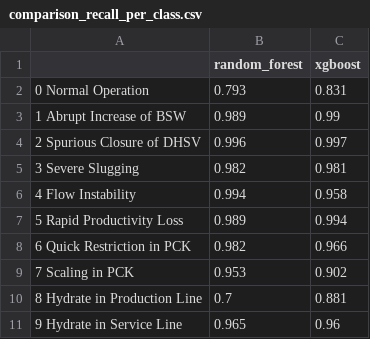
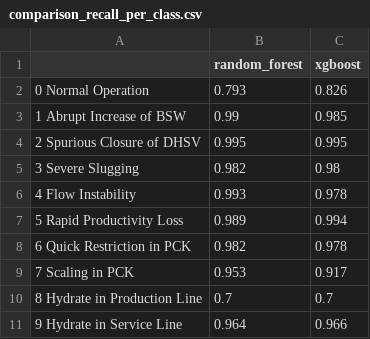
Before and after one commit to yahya2491/3w-pipeline, a CSV file: consumers/event_classifier/results/comparison_recall_per_class.csv, drawn as a sheet.

```diff
--- a/consumers/event_classifier/results/comparison_recall_per_class.csv
+++ b/consumers/event_classifier/results/comparison_recall_per_class.csv
@@ -1,11 +1,11 @@
 ,random_forest,xgboost
-0 Normal Operation,0.793,0.831
-1 Abrupt Increase of BSW,0.989,0.99
-2 Spurious Closure of DHSV,0.996,0.997
-3 Severe Slugging,0.982,0.981
-4 Flow Instability,0.994,0.958
+0 Normal Operation,0.793,0.826
+1 Abrupt Increase of BSW,0.99,0.985
+2 Spurious Closure of DHSV,0.995,0.995
+3 Severe Slugging,0.982,0.98
+4 Flow Instability,0.993,0.978
 5 Rapid Productivity Loss,0.989,0.994
-6 Quick Restriction in PCK,0.982,0.966
-7 Scaling in PCK,0.953,0.902
-8 Hydrate in Production Line,0.7,0.881
-9 Hydrate in Service Line,0.965,0.96
+6 Quick Restriction in PCK,0.982,0.978
+7 Scaling in PCK,0.953,0.917
+8 Hydrate in Production Line,0.7,0.7
+9 Hydrate in Service Line,0.964,0.966
```
Also changed, not shown: consumers/event_classifier/results/random_forest/errors_by_recording.csv, consumers/event_classifier/results/random_forest/errors_by_well.csv, 16 other files.
